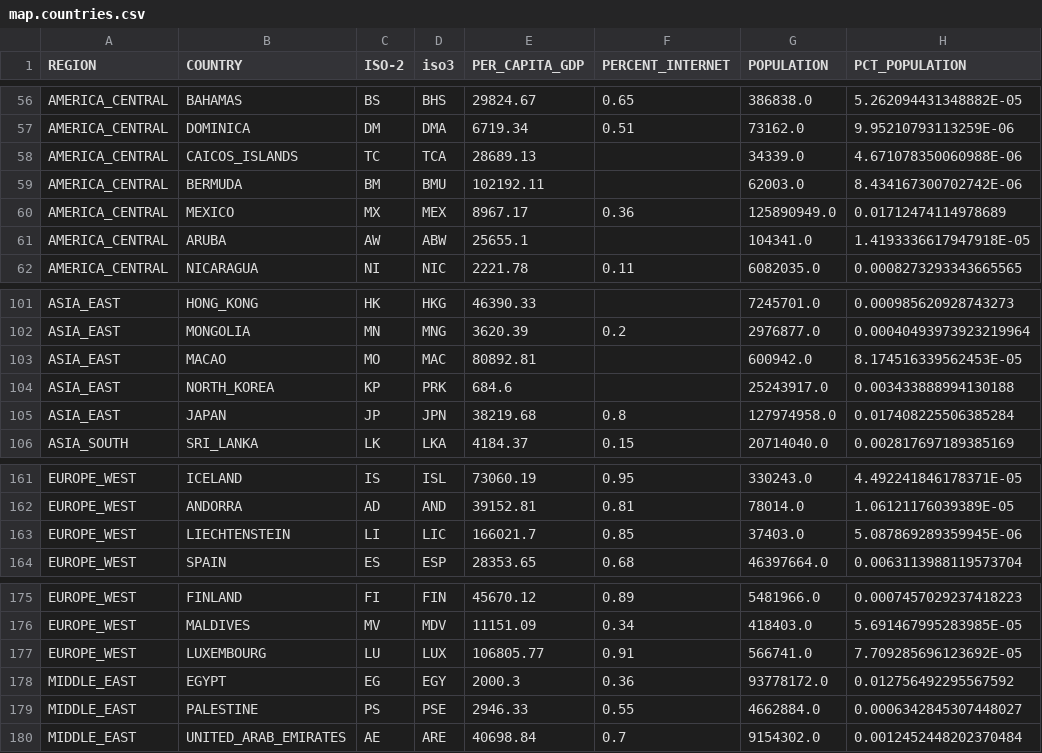
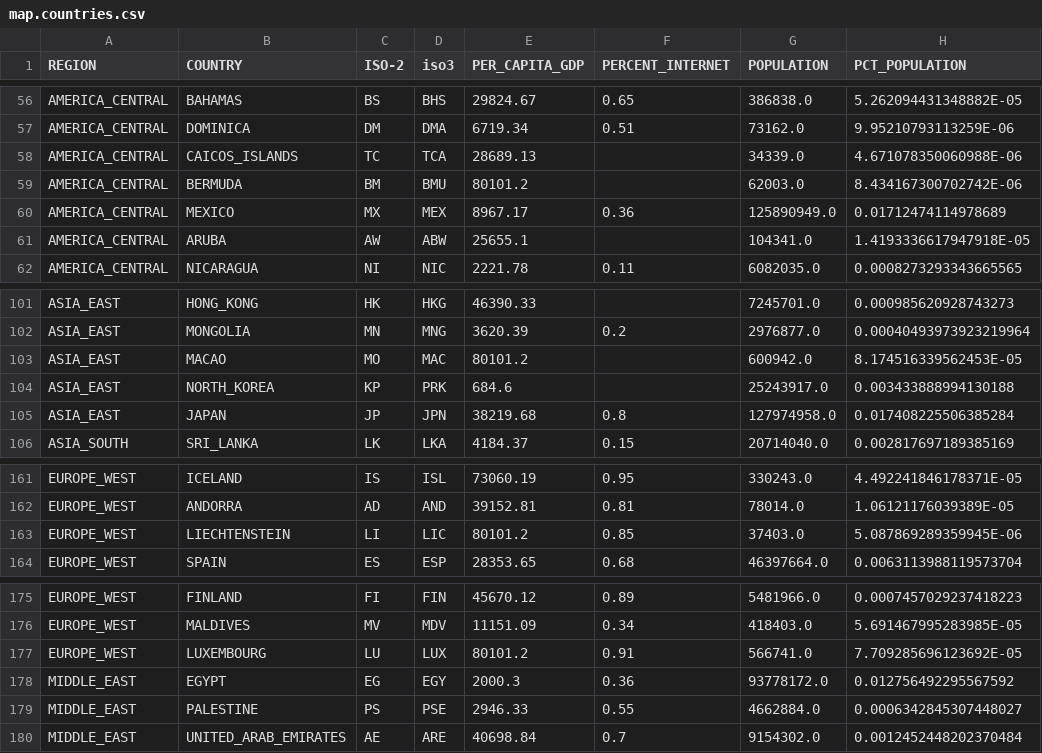
Before and after one commit to jonathandunn/earthLings, a CSV file: docs/data/map.countries.csv, drawn as a sheet; only a part is shown, gaps mark what is left out; the diff names each change by its address in the sheet, - before the commit and + after, or states it on an @@ line.

Commit message:
Update map.countries.csv

```diff
--- a/docs/data/map.countries.csv
+++ b/docs/data/map.countries.csv
-E59 (PER_CAPITA_GDP): 102192.11
+E59 (PER_CAPITA_GDP): 80101.2
-E103 (PER_CAPITA_GDP): 80892.81
+E103 (PER_CAPITA_GDP): 80101.2
-E163 (PER_CAPITA_GDP): 166021.7
+E163 (PER_CAPITA_GDP): 80101.2
-E177 (PER_CAPITA_GDP): 106805.77
+E177 (PER_CAPITA_GDP): 80101.2
```
